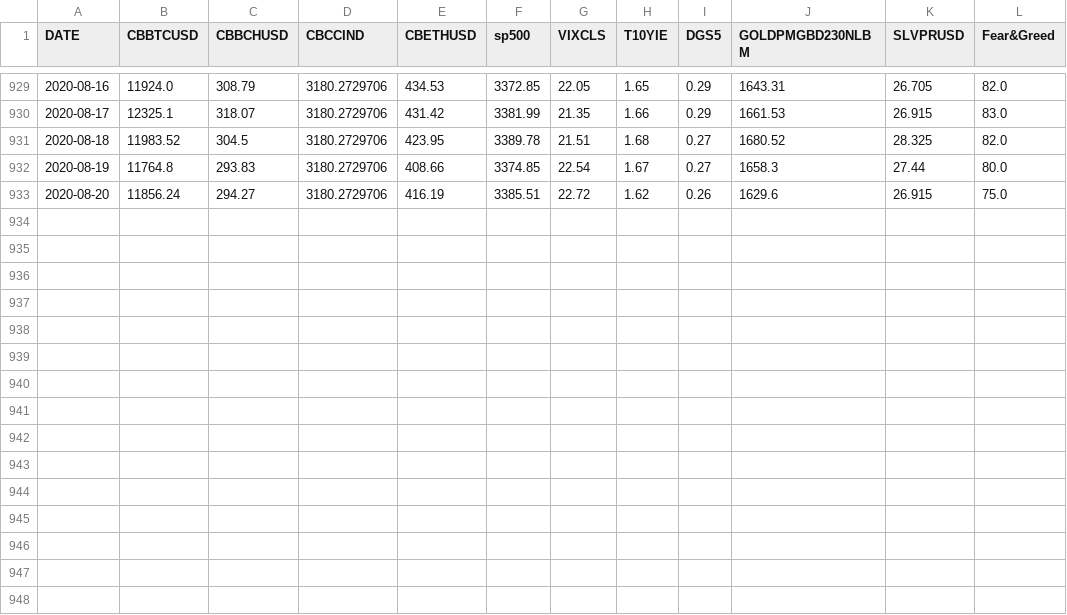
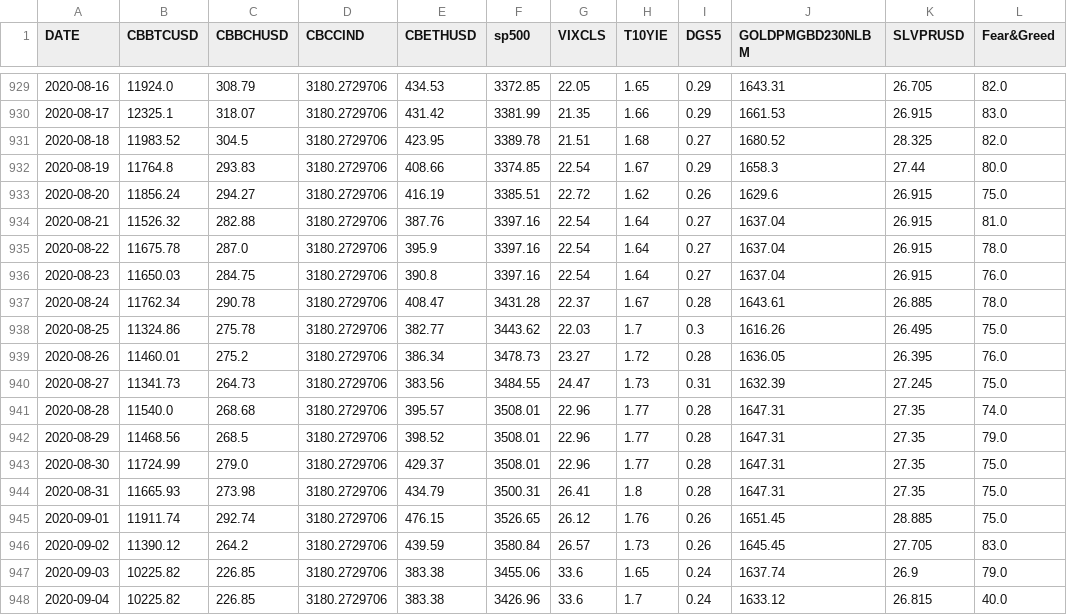
Before and after one commit to tang-ji/BTC-prediction, a CSV file: dataset/Indicators.csv, drawn as a sheet; only a part is shown, gaps mark what is left out.

```diff
--- a/dataset/Indicators.csv
+++ b/dataset/Indicators.csv
@@ -931,3 +931,18 @@ DATE,CBBTCUSD,CBBCHUSD,CBCCIND,CBETHUSD,sp500,VIXCLS,T10YIE,DGS5,GOLDPMGBD230NLB
 2020-08-18,11983.52,304.5,3180.2729706,423.95,3389.78,21.51,1.68,0.27,1680.52,28.325,82.0
-2020-08-19,11764.8,293.83,3180.2729706,408.66,3374.85,22.54,1.67,0.27,1658.3,27.44,80.0
+2020-08-19,11764.8,293.83,3180.2729706,408.66,3374.85,22.54,1.67,0.29,1658.3,27.44,80.0
 2020-08-20,11856.24,294.27,3180.2729706,416.19,3385.51,22.72,1.62,0.26,1629.6,26.915,75.0
+2020-08-21,11526.32,282.88,3180.2729706,387.76,3397.16,22.54,1.64,0.27,1637.04,26.915,81.0
+2020-08-22,11675.78,287.0,3180.2729706,395.9,3397.16,22.54,1.64,0.27,1637.04,26.915,78.0
+2020-08-23,11650.03,284.75,3180.2729706,390.8,3397.16,22.54,1.64,0.27,1637.04,26.915,76.0
+2020-08-24,11762.34,290.78,3180.2729706,408.47,3431.28,22.37,1.67,0.28,1643.61,26.885,78.0
+2020-08-25,11324.86,275.78,3180.2729706,382.77,3443.62,22.03,1.7,0.3,1616.26,26.495,75.0
+2020-08-26,11460.01,275.2,3180.2729706,386.34,3478.73,23.27,1.72,0.28,1636.05,26.395,76.0
+2020-08-27,11341.73,264.73,3180.2729706,383.56,3484.55,24.47,1.73,0.31,1632.39,27.245,75.0
+2020-08-28,11540.0,268.68,3180.2729706,395.57,3508.01,22.96,1.77,0.28,1647.31,27.35,74.0
+2020-08-29,11468.56,268.5,3180.2729706,398.52,3508.01,22.96,1.77,0.28,1647.31,27.35,79.0
+2020-08-30,11724.99,279.0,3180.2729706,429.37,3508.01,22.96,1.77,0.28,1647.31,27.35,75.0
+2020-08-31,11665.93,273.98,3180.2729706,434.79,3500.31,26.41,1.8,0.28,1647.31,27.35,75.0
+2020-09-01,11911.74,292.74,3180.2729706,476.15,3526.65,26.12,1.76,0.26,1651.45,28.885,75.0
+2020-09-02,11390.12,264.2,3180.2729706,439.59,3580.84,26.57,1.73,0.26,1645.45,27.705,83.0
+2020-09-03,10225.82,226.85,3180.2729706,383.38,3455.06,33.6,1.65,0.24,1637.74,26.9,79.0
+2020-09-04,10225.82,226.85,3180.2729706,383.38,3426.96,33.6,1.7,0.24,1633.12,26.815,40.0
```
Also changed, not shown: 1 other file.
